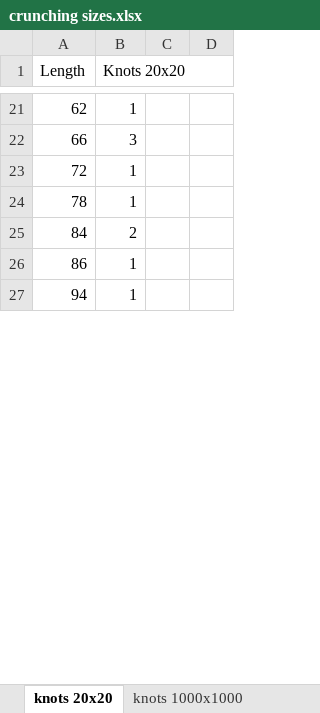
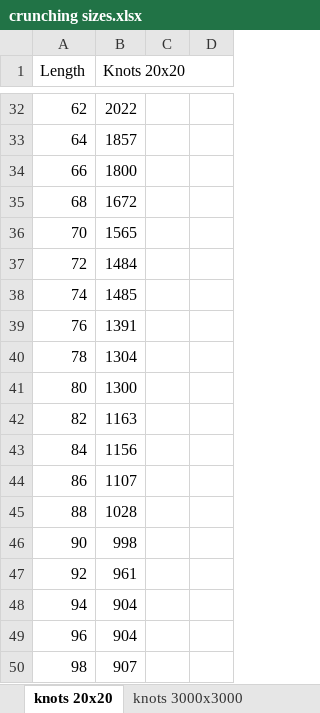
Before and after one commit to basmens/knot-generation, an Excel workbook: crunching results/crunching sizes.xlsx, sheet knots 20x20, drawn as a sheet; only a part is shown, gaps mark what is left out; values as stored, in another font and other column widths than the file's, no borders; charts and pictures and table styles not drawn; addresses are those after the commit; the diff covers the shown part only; the diff names each change by its address in the sheet, - before the commit and + after, or states it on an @@ line.

```diff
--- a/crunching results/crunching sizes.xlsx (sheet knots 20x20)
+++ b/crunching results/crunching sizes.xlsx (sheet knots 20x20)
-sheet tab: knots 1000x1000
+sheet tab: knots 3000x3000
-B32 (Knots 20x20): 1
+B32 (Knots 20x20): 2022
+row 33: 64 | 1857
-B34 (Knots 20x20): 3
+B34 (Knots 20x20): 1800
+row 35: 68 | 1672
+row 36: 70 | 1565
-B37 (Knots 20x20): 1
+B37 (Knots 20x20): 1484
+row 38: 74 | 1485
+row 39: 76 | 1391
-B40 (Knots 20x20): 1
+B40 (Knots 20x20): 1304
+row 41: 80 | 1300
+row 42: 82 | 1163
-B43 (Knots 20x20): 2
+B43 (Knots 20x20): 1156
-B44 (Knots 20x20): 1
+B44 (Knots 20x20): 1107
+row 45: 88 | 1028
+row 46: 90 | 998
+row 47: 92 | 961
-B48 (Knots 20x20): 1
+B48 (Knots 20x20): 904
+row 49: 96 | 904
+row 50: 98 | 907
```
Also changed, not shown: 434 added rows and 28 edited cells elsewhere in this sheet, sheet knots 3000x3000, sheet knots 200x200, sheet knots 10x10, sheet Path, charts or pictures, 20 other files.
